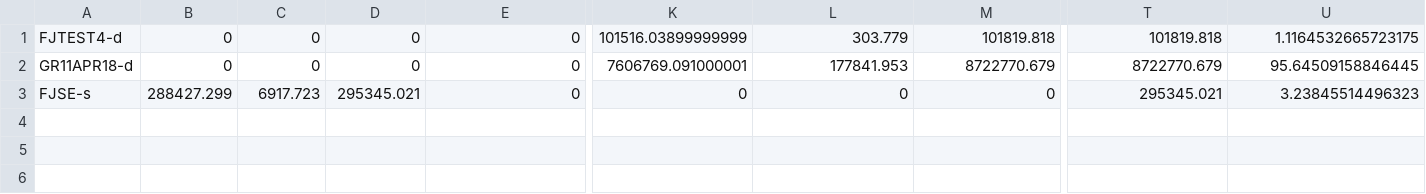
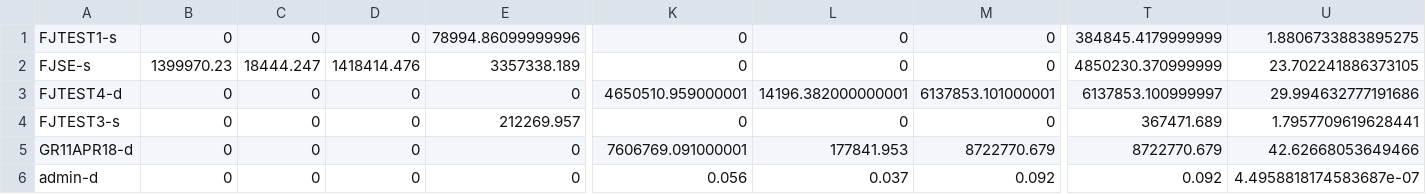
Before and after one commit to knjosk/afi_uge, a CSV file: Accounting_Statistics/logs/accounting/prj_out.csv, drawn as a sheet; only a part is shown, gaps mark what is left out; addresses are those after the commit; rows hold the shown columns only; the diff names each change by its address in the sheet, - before the commit and + after, or states it on an @@ line.

```diff
--- a/Accounting_Statistics/logs/accounting/prj_out.csv
+++ b/Accounting_Statistics/logs/accounting/prj_out.csv
+row 1: FJTEST1-s | 0 | 0 | 0 | 78994.86099999996 | 0 | 0 | 0 | 384845.4179999999 | 1.8806733883895275
+row 2: FJSE-s | 1399970.23 | 18444.247 | 1418414.476 | 3357338.189 | 0 | 0 | 0 | 4850230.370999999 | 23.702241886373105
-K3: 101516.03899999999
+K3: 4650510.959000001
-L3: 303.779
+L3: 14196.382000000001
-M3: 101819.818
+M3: 6137853.101000001
-T3: 101819.818
+T3: 6137853.100999997
-U3: 1.1164532665723175
+U3: 29.994632777191686
+row 4: FJTEST3-s | 0 | 0 | 0 | 212269.957 | 0 | 0 | 0 | 367471.689 | 1.7957709619628441
-U5: 95.64509158846445
+U5: 42.62668053649466
-A6: FJSE-s
+A6: admin-d
-B6: 288427.299
+B6: 0
-C6: 6917.723
+C6: 0
-D6: 295345.021
+D6: 0
-K6: 0
+K6: 0.056
-L6: 0
+L6: 0.037
-M6: 0
+M6: 0.092
-T6: 295345.021
+T6: 0.092
-U6: 3.23845514496323
+U6: 4.4958818174583687e-07
```
Also changed, not shown: Accounting_Statistics/etc/prj_used_pm.csv, Accounting_Statistics/etc/user_used_pm.csv, 5 other files.
